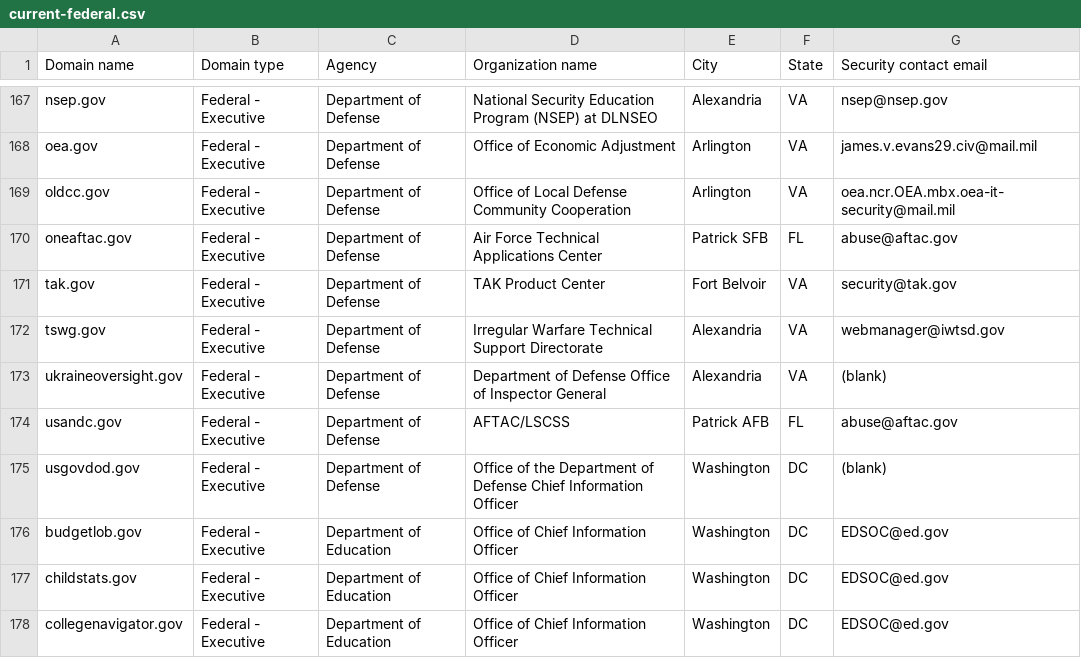
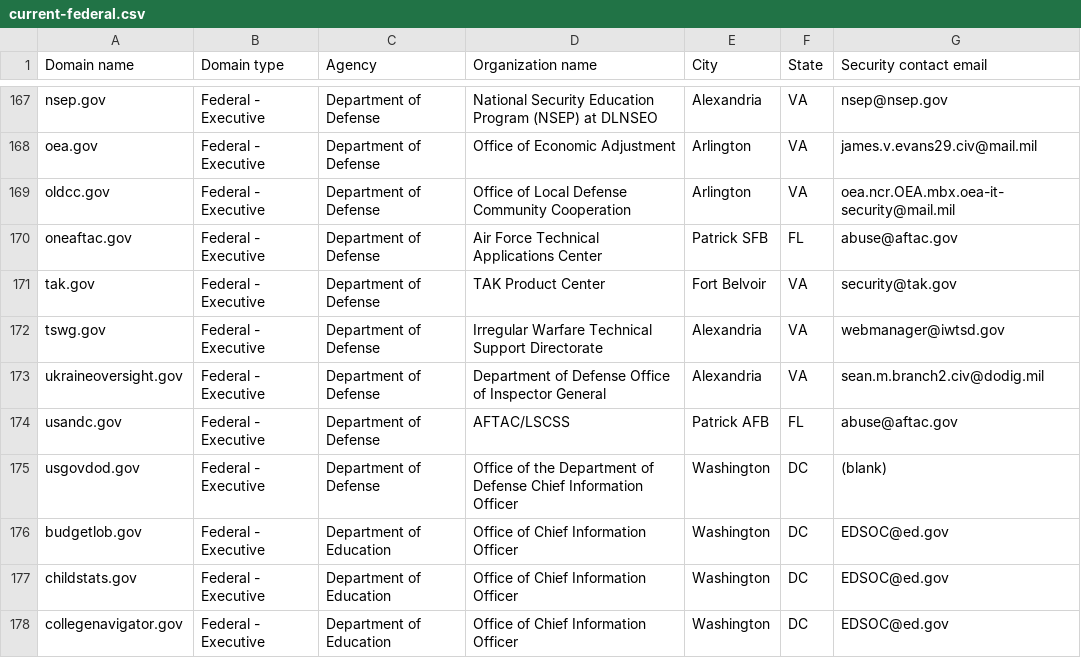
Before and after one commit to LadyPhoeynix/dotgov-data, a CSV file: current-federal.csv, drawn as a sheet; only a part is shown, gaps mark what is left out.

Commit message:
Flat: latest data (2025-06-03T06:40:39.602Z) {   "date": "2025-06-03T06:40:39.602Z",   "files": [     {       "name": "current-federal.csv",       "deltaBytes": 21,       "source": "https://manage.get.gov/api/v1/get-report/current-federal"     },     {       "name": "current-full.csv",       "deltaBytes": 1232,       "source": "https://manage.get.gov/api/v1/get-report/current-full"     }   ] }

```diff
--- a/current-federal.csv
+++ b/current-federal.csv
@@ -172,3 +172,3 @@ tak.gov,Federal - Executive,Department of Defense,TAK Product Center,Fort Belvoi
 tswg.gov,Federal - Executive,Department of Defense,Irregular Warfare Technical Support Directorate,Alexandria,VA,webmanager@iwtsd.gov
-ukraineoversight.gov,Federal - Executive,Department of Defense,Department of Defense Office of Inspector General,Alexandria,VA,(blank)
+ukraineoversight.gov,Federal - Executive,Department of Defense,Department of Defense Office of Inspector General,Alexandria,VA,sean.m.branch2.civ@dodig.mil
 usandc.gov,Federal - Executive,Department of Defense,AFTAC/LSCSS,Patrick AFB,FL,abuse@aftac.gov
```
Also changed, not shown: 1 other file.
